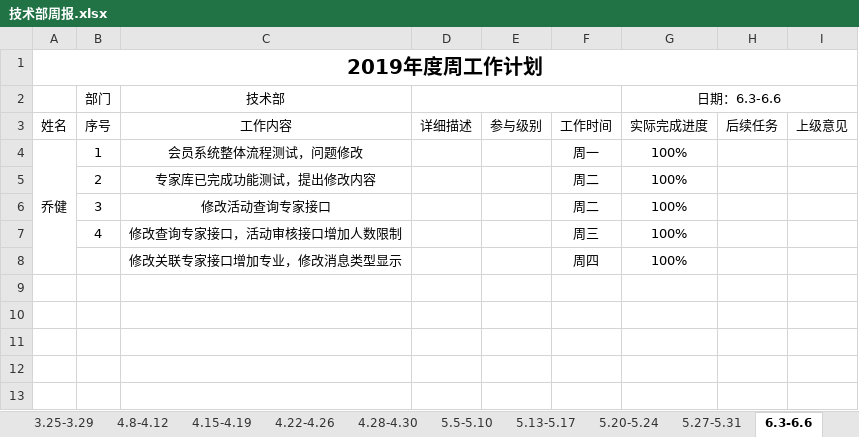
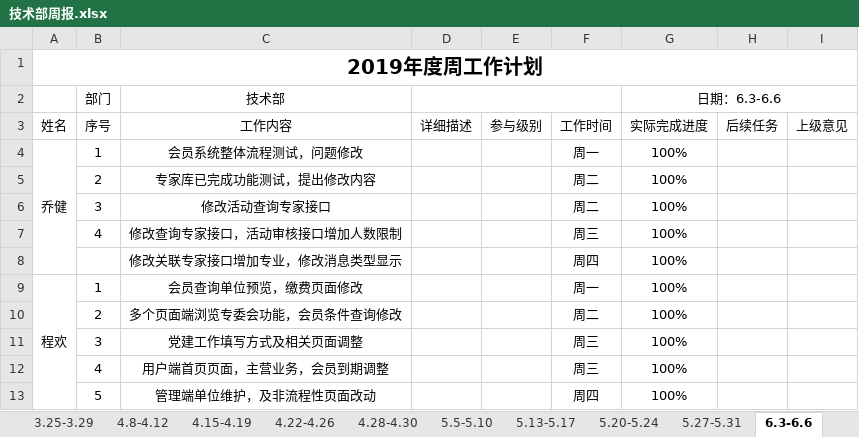
Before and after one commit to qiaojian0907/weekReport, an Excel workbook: 技术部周报.xlsx, sheet 6.3-6.6, drawn as a sheet; values as stored, in another font and other column widths than the file's, no borders; the diff names each change by its address in the sheet, - before the commit and + after, or states it on an @@ line.

Commit message:
程欢周报

```diff
--- a/技术部周报.xlsx (sheet 6.3-6.6)
+++ b/技术部周报.xlsx (sheet 6.3-6.6)
+row 9: 程欢 | 1 | 会员查询单位预览，缴费页面修改 |  |  | 周一 | 100%
+row 10:  | 2 | 多个页面端浏览专委会功能，会员条件查询修改 |  |  | 周二 | 100%
+row 11:  | 3 | 党建工作填写方式及相关页面调整 |  |  | 周三 | 100%
+row 12:  | 4 | 用户端首页页面，主营业务，会员到期调整 |  |  | 周三 | 100%
+row 13:  | 5 | 管理端单位维护，及非流程性页面改动 |  |  | 周四 | 100%
```
